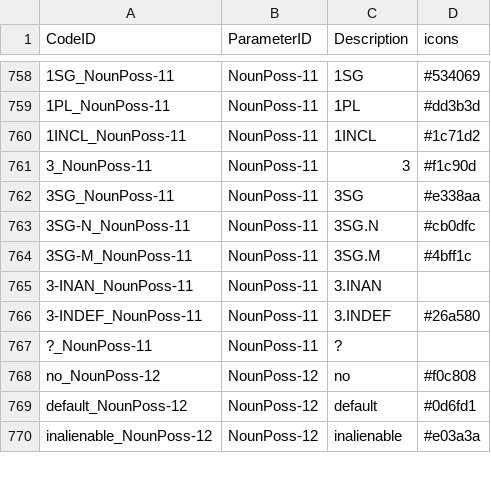
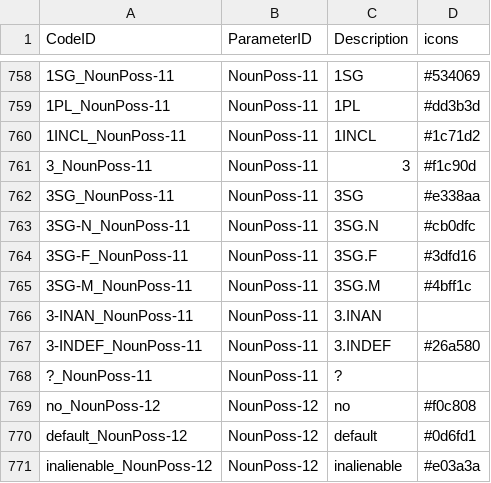
Before and after one commit to davidainman/atlas-data, a CSV file: cldf-atlas/codes.csv, drawn as a sheet; only a part is shown, gaps mark what is left out; the diff names each change by its address in the sheet, - before the commit and + after, or states it on an @@ line.

Commit message:
3SG.F unpossession, dots to dashes
1. Added 3SG.F as a possibility to NounPoss-11 for a new Nanti unpossession construction
2. Changed "." to "-" in shortnames within parameters.csv

```diff
--- a/cldf-atlas/codes.csv
+++ b/cldf-atlas/codes.csv
+row 764: 3SG-F_NounPoss-11 | NounPoss-11 | 3SG.F | #3dfd16
```
Also changed, not shown: cldf-atlas/parameters.csv.
